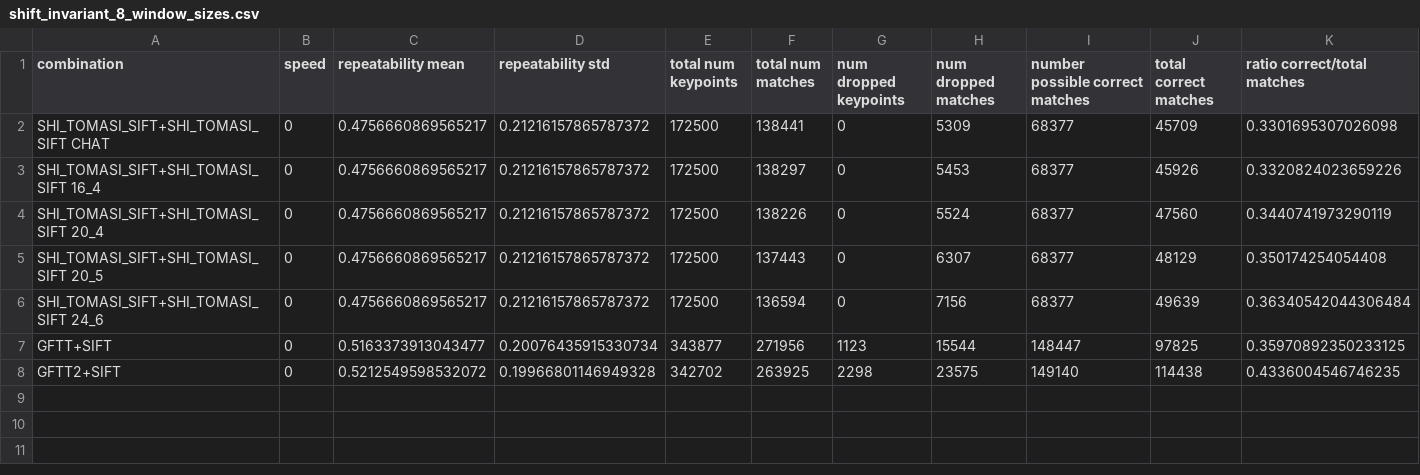
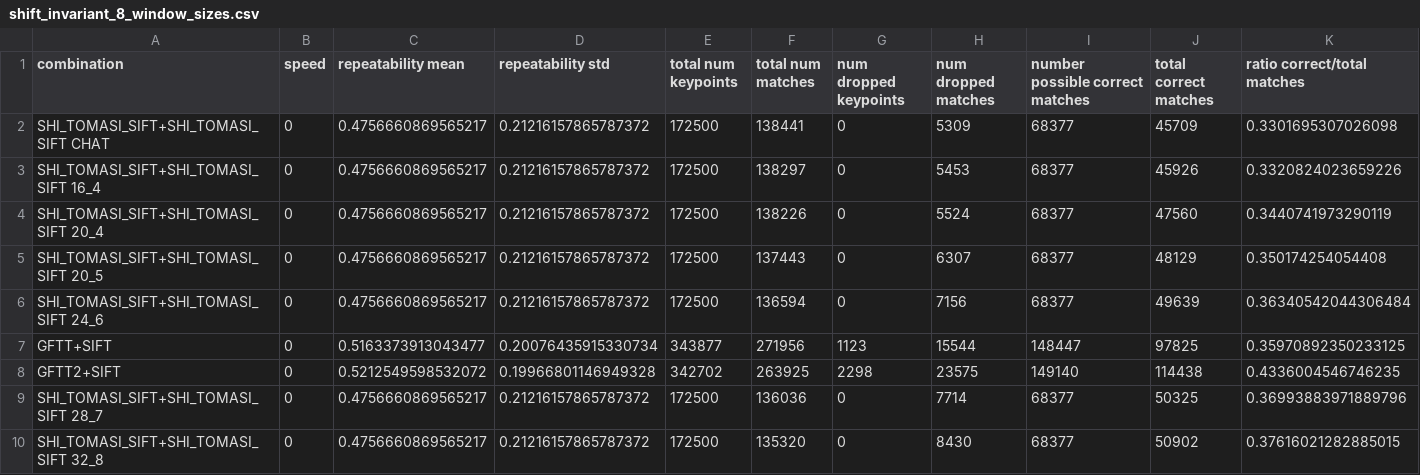
Before and after one commit to caceders/KeypointExtractionBenchmark, a CSV file: shift_invariant_8_window_sizes.csv, drawn as a sheet; only a part is shown; rows hold the shown columns only; the diff names each change by its address in the sheet, - before the commit and + after, or states it on an @@ line.

Commit message:
more speedup from changing weight calculation

```diff
--- a/shift_invariant_8_window_sizes.csv
+++ b/shift_invariant_8_window_sizes.csv
+row 9: SHI_TOMASI_SIFT+SHI_TOMASI_SIFT 28_7 | 0 | 0.4756660869565217 | 0.21216157865787372 | 172500 | 136036 | 0 | 7714 | 68377 | 50325 | 0.36993883971889796
+row 10: SHI_TOMASI_SIFT+SHI_TOMASI_SIFT 32_8 | 0 | 0.4756660869565217 | 0.21216157865787372 | 172500 | 135320 | 0 | 8430 | 68377 | 50902 | 0.37616021282885015
```
Also changed, not shown: shift_invariant_8_chat.csv, 11 other files.
